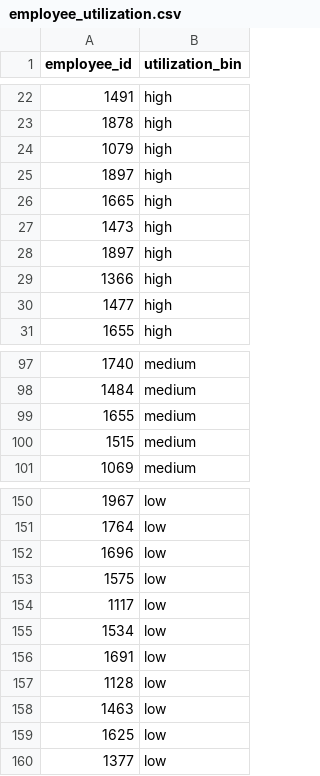
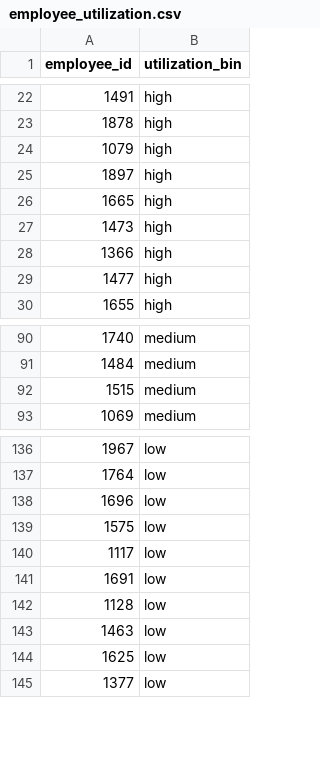
Before and after one commit to erood/interviewqs.com_code_snippets, a CSV file: Datasets/computer_case/employee_utilization.csv, drawn as a sheet; only a part is shown, gaps mark what is left out; the diff covers the shown part only; the diff names each change by its address in the sheet, - before the commit and + after, or states it on an @@ line.

```diff
--- a/Datasets/computer_case/employee_utilization.csv
+++ b/Datasets/computer_case/employee_utilization.csv
-row 28: 1897 | high
-row 99: 1655 | medium
-row 155: 1534 | low
```
Also changed, not shown: 14 removed rows and 12 edited cells elsewhere in this file, Datasets/computer_case/survey_results.csv, 2 other files.
